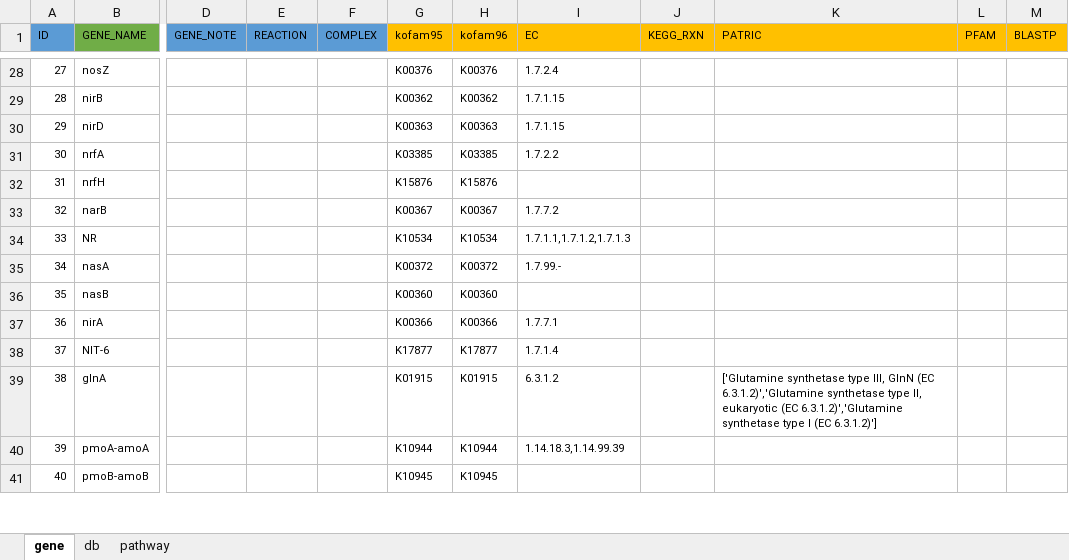
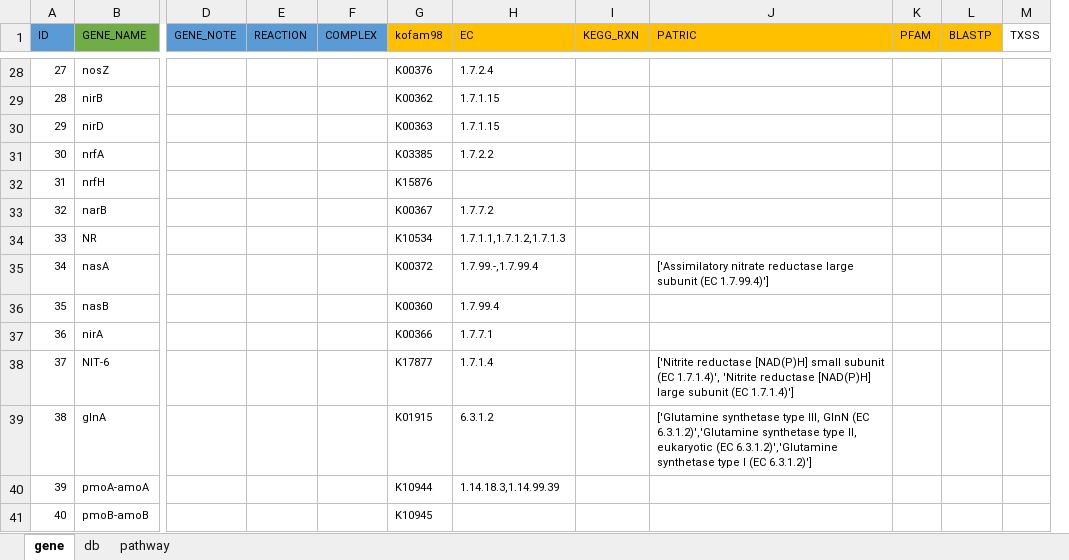
Before and after one commit to jeffkimbrel/gator, an Excel workbook: gator_db.xlsx, sheet gene, drawn as a sheet; only a part is shown, gaps mark what is left out; values as stored, in another font and other column widths than the file's, no borders; removed rows and columns are numbered as before the commit, all else as after; the diff covers the shown part only; the diff names each change by its address in the sheet, - before the commit and + after, or states it on an @@ line.

```diff
--- a/gator_db.xlsx (sheet gene)
+++ b/gator_db.xlsx (sheet gene)
-column H (kofam96), rows 28-41: K00376 | K00362 | K00363 | K03385 | K15876 | K00367 | K10534 | K00372 | K00360 | K00366 | K17877 | K01915 | K10944 | K10945
+column M (TXSS), empty
-G1: kofam95
+G1: kofam98
-H35 (EC): 1.7.99.-
+H35 (EC): 1.7.99.-,1.7.99.4
-J35 (PATRIC): (empty)
+J35 (PATRIC): ['Assimilatory nitrate reductase large subunit (EC 1.7.99.4)']
-H36 (EC): (empty)
+H36 (EC): 1.7.99.4
-J38 (PATRIC): (empty)
+J38 (PATRIC): ['Nitrite reductase [NAD(P)H] small subunit (EC 1.7.1.4)', 'Nitrite reductase [NAD(P)H] large subunit (EC 1.7.1.4)']
```
Also changed, not shown: 14 added rows elsewhere in this sheet, sheet db, sheet pathway, 1 other file.
